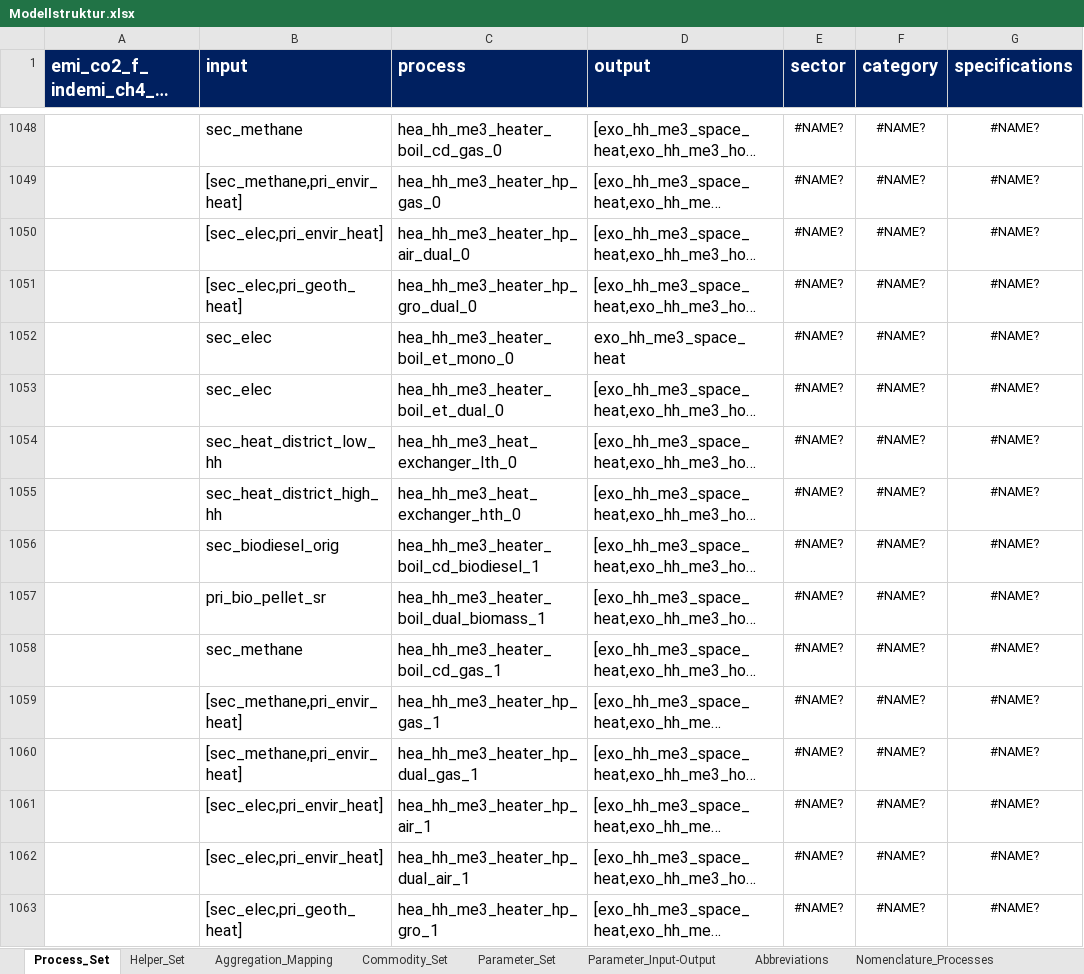
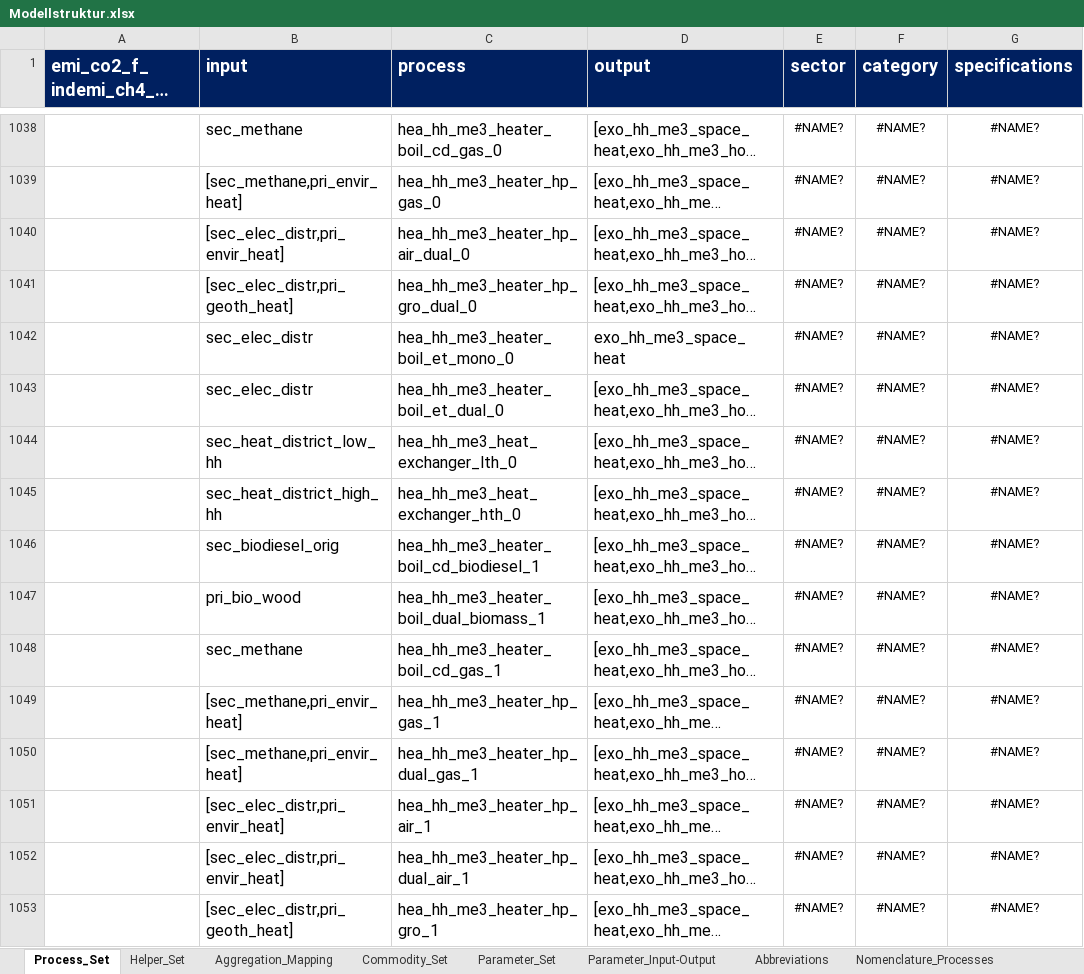
Before and after one commit to sedos-project/data_adapter_times, an Excel workbook: input_data/Modellstruktur.xlsx, sheet Process_Set, drawn as a sheet; only a part is shown, gaps mark what is left out; long unchanged cells end in …; values as stored, in another font and other column widths than the file's, no borders; charts and pictures and conditional formats not drawn; addresses are those after the commit; the diff covers the shown part only; the diff names each change by its address in the sheet, - before the commit and + after, or states it on an @@ line.

```diff
--- a/input_data/Modellstruktur.xlsx (sheet Process_Set)
+++ b/input_data/Modellstruktur.xlsx (sheet Process_Set)
-B1040 (input): [sec_elec,pri_envir_heat]
+B1040 (input): [sec_elec_distr,pri_envir_heat]
-B1041 (input): [sec_elec,pri_geoth_heat]
+B1041 (input): [sec_elec_distr,pri_geoth_heat]
-B1042:B1043 (input): sec_elec
+B1042:B1043 (input): sec_elec_distr
-B1047 (input): pri_bio_pellet_sr
+B1047 (input): pri_bio_wood
-B1051:B1052 (input): [sec_elec,pri_envir_heat]
+B1051:B1052 (input): [sec_elec_distr,pri_envir_heat]
-B1053 (input): [sec_elec,pri_geoth_heat]
+B1053 (input): [sec_elec_distr,pri_geoth_heat]
```
Also changed, not shown: 12 removed rows and 289 edited cells elsewhere in this sheet, formulas that keep their value, config_data/units_mapping_x2x.xlsx.
